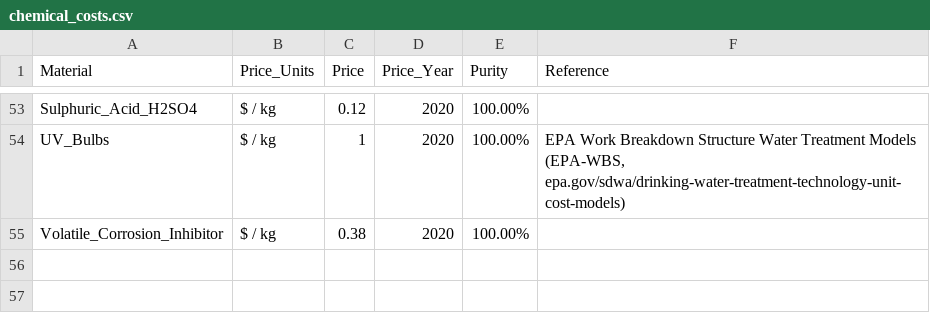
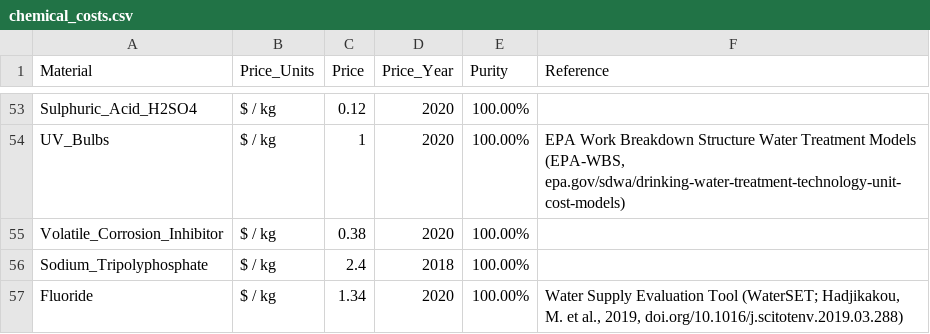
Before and after one commit to kurbansitterley/WaterTAP3, a CSV file: watertap3/watertap3/data/chemical_costs.csv, drawn as a sheet; only a part is shown, gaps mark what is left out; the diff names each change by its address in the sheet, - before the commit and + after, or states it on an @@ line.

Commit message:
update data files for new units

```diff
--- a/watertap3/watertap3/data/chemical_costs.csv
+++ b/watertap3/watertap3/data/chemical_costs.csv
+row 56: Sodium_Tripolyphosphate | $ / kg | 2.4 | 2018 | 100.00%
+row 57: Fluoride | $ / kg | 1.34 | 2020 | 100.00% | Water Supply Evaluation Tool (WaterSET; Hadjikakou, M. et al., 2019, doi.org/10.1016/j.scitotenv.2019.03.288)
```
Also changed, not shown: watertap3/watertap3/data/constituent_removal_factors.csv, watertap3/watertap3/data/water_recovery_factors.csv, 1 other file.
